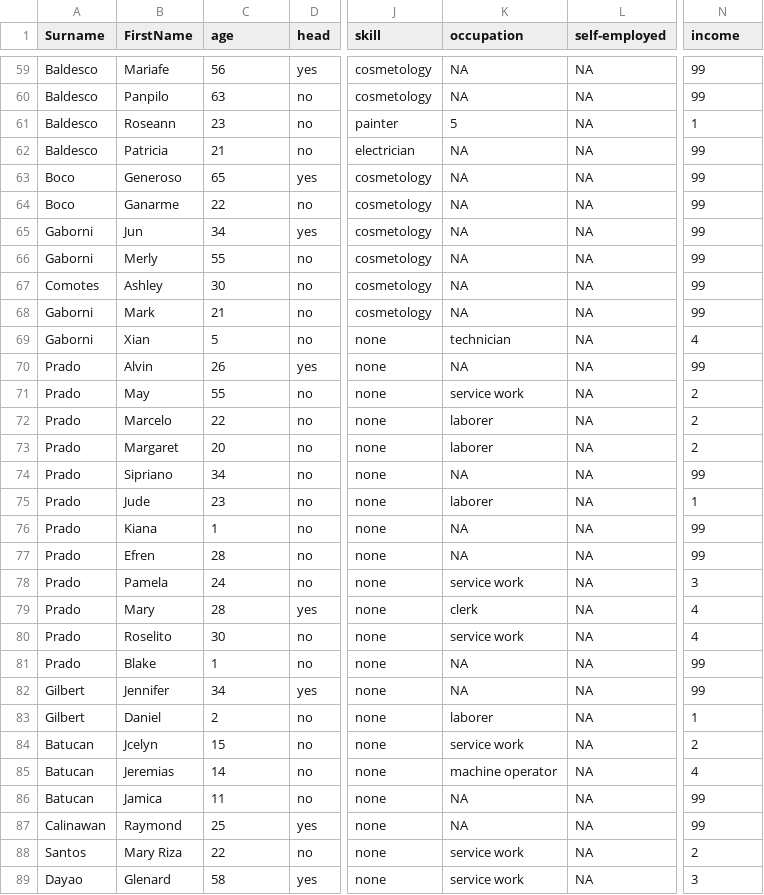
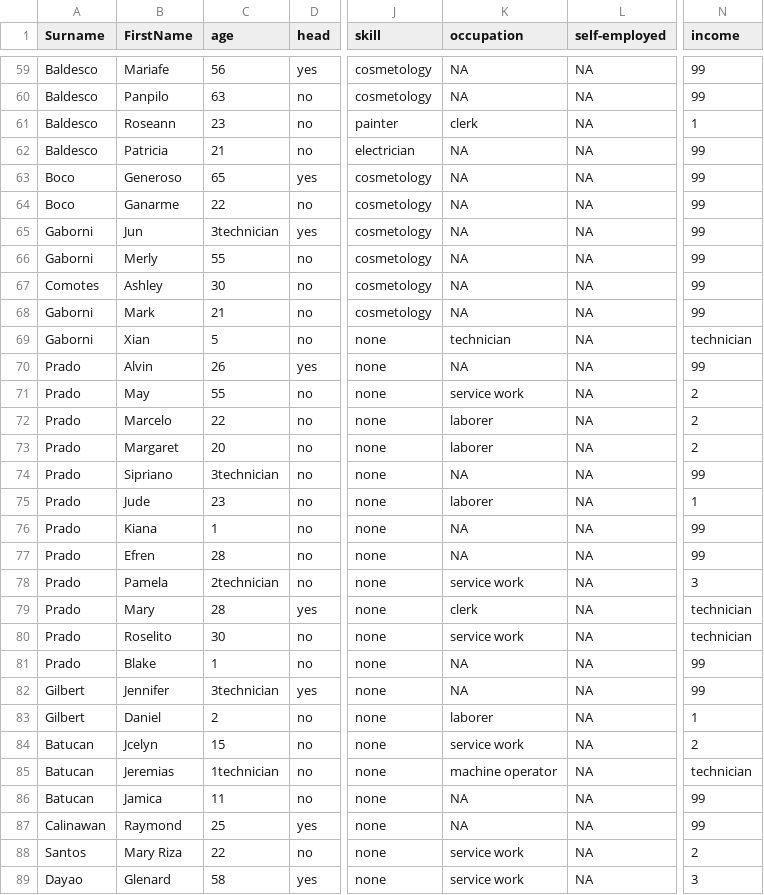
Before and after one commit to faderblade/datasets, a CSV file: descriptive-ecodevt.csv, drawn as a sheet; only a part is shown, gaps mark what is left out; the diff covers the shown part only; the diff names each change by its address in the sheet, - before the commit and + after, or states it on an @@ line.

```diff
--- a/descriptive-ecodevt.csv
+++ b/descriptive-ecodevt.csv
-K61 (occupation): 5
+K61 (occupation): clerk
-C65 (age): 34
+C65 (age): 3technician
-N69 (income): 4
+N69 (income): technician
-C74 (age): 34
+C74 (age): 3technician
-C78 (age): 24
+C78 (age): 2technician
-N79:N80 (income): 4
+N79:N80 (income): technician
-C82 (age): 34
+C82 (age): 3technician
-C85 (age): 14
+C85 (age): 1technician
-N85 (income): 4
+N85 (income): technician
```
Also changed, not shown: 156 edited cells elsewhere in this file.
